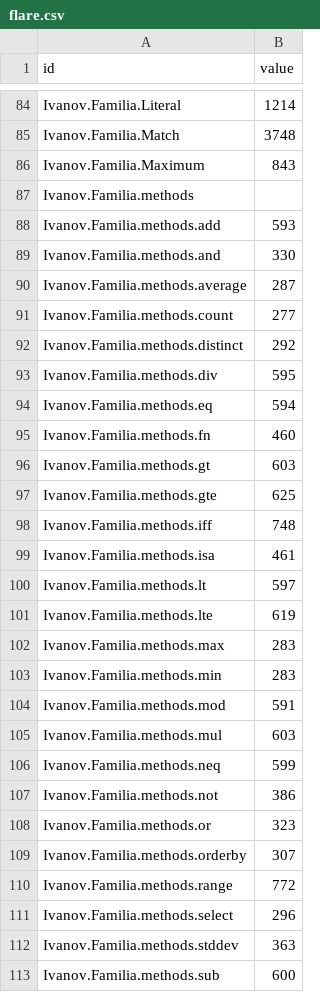
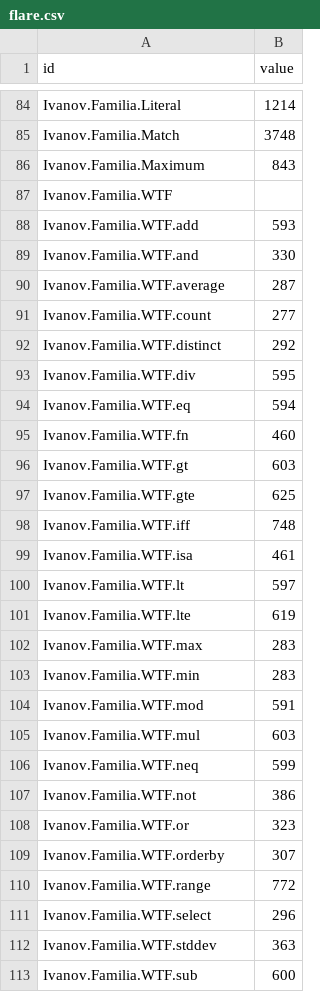
Before and after one commit to zupra/test, a CSV file: csv/flare.csv, drawn as a sheet; only a part is shown, gaps mark what is left out; the diff covers the shown part only.

```diff
--- a/csv/flare.csv
+++ b/csv/flare.csv
@@ -86,28 +86,28 @@ Ivanov.Familia.Match,3748
 Ivanov.Familia.Maximum,843
-Ivanov.Familia.methods,
-Ivanov.Familia.methods.add,593
-Ivanov.Familia.methods.and,330
-Ivanov.Familia.methods.average,287
-Ivanov.Familia.methods.count,277
-Ivanov.Familia.methods.distinct,292
-Ivanov.Familia.methods.div,595
-Ivanov.Familia.methods.eq,594
-Ivanov.Familia.methods.fn,460
-Ivanov.Familia.methods.gt,603
-Ivanov.Familia.methods.gte,625
-Ivanov.Familia.methods.iff,748
-Ivanov.Familia.methods.isa,461
-Ivanov.Familia.methods.lt,597
-Ivanov.Familia.methods.lte,619
-Ivanov.Familia.methods.max,283
-Ivanov.Familia.methods.min,283
-Ivanov.Familia.methods.mod,591
-Ivanov.Familia.methods.mul,603
-Ivanov.Familia.methods.neq,599
-Ivanov.Familia.methods.not,386
-Ivanov.Familia.methods.or,323
-Ivanov.Familia.methods.orderby,307
-Ivanov.Familia.methods.range,772
-Ivanov.Familia.methods.select,296
-Ivanov.Familia.methods.stddev,363
-Ivanov.Familia.methods.sub,600
+Ivanov.Familia.WTF,
+Ivanov.Familia.WTF.add,593
+Ivanov.Familia.WTF.and,330
+Ivanov.Familia.WTF.average,287
+Ivanov.Familia.WTF.count,277
+Ivanov.Familia.WTF.distinct,292
+Ivanov.Familia.WTF.div,595
+Ivanov.Familia.WTF.eq,594
+Ivanov.Familia.WTF.fn,460
+Ivanov.Familia.WTF.gt,603
+Ivanov.Familia.WTF.gte,625
+Ivanov.Familia.WTF.iff,748
+Ivanov.Familia.WTF.isa,461
+Ivanov.Familia.WTF.lt,597
+Ivanov.Familia.WTF.lte,619
+Ivanov.Familia.WTF.max,283
+Ivanov.Familia.WTF.min,283
+Ivanov.Familia.WTF.mod,591
+Ivanov.Familia.WTF.mul,603
+Ivanov.Familia.WTF.neq,599
+Ivanov.Familia.WTF.not,386
+Ivanov.Familia.WTF.or,323
+Ivanov.Familia.WTF.orderby,307
+Ivanov.Familia.WTF.range,772
+Ivanov.Familia.WTF.select,296
+Ivanov.Familia.WTF.stddev,363
+Ivanov.Familia.WTF.sub,600
```
Also changed, not shown: 91 edited cells elsewhere in this file.
